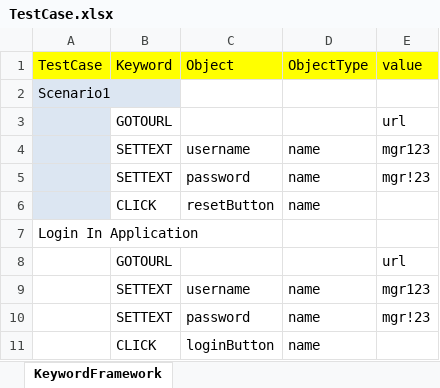
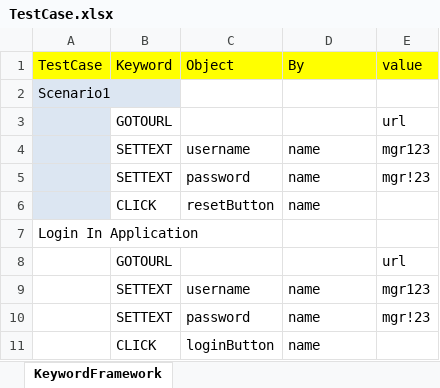
Before and after one commit to avayambalk/edurekaNareshclone, an Excel workbook: TestCase.xlsx, sheet KeywordFramework, drawn as a sheet; values as stored, in another font and other column widths than the file's, no borders; the diff names each change by its address in the sheet, - before the commit and + after, or states it on an @@ line.

```diff
--- a/TestCase.xlsx (sheet KeywordFramework)
+++ b/TestCase.xlsx (sheet KeywordFramework)
-D1: ObjectType
+D1: By
```
Also changed, not shown: howtodoinjava_out.xlsx, 26 other files.
